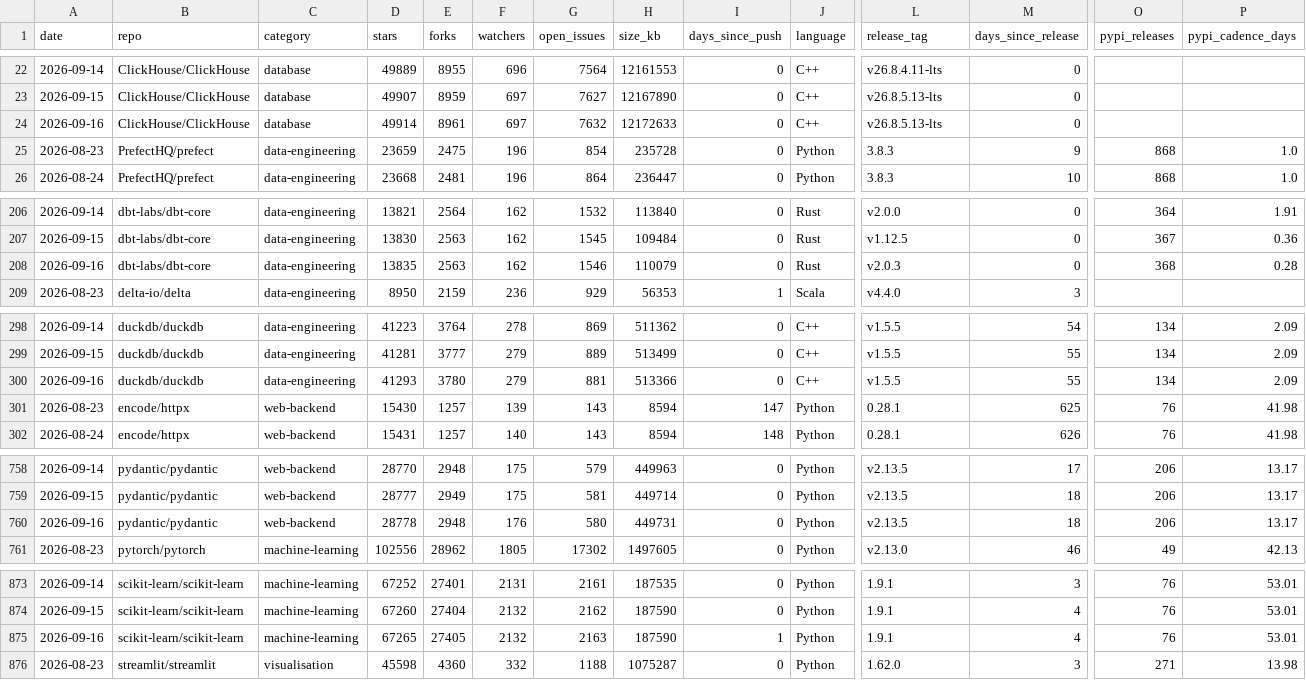
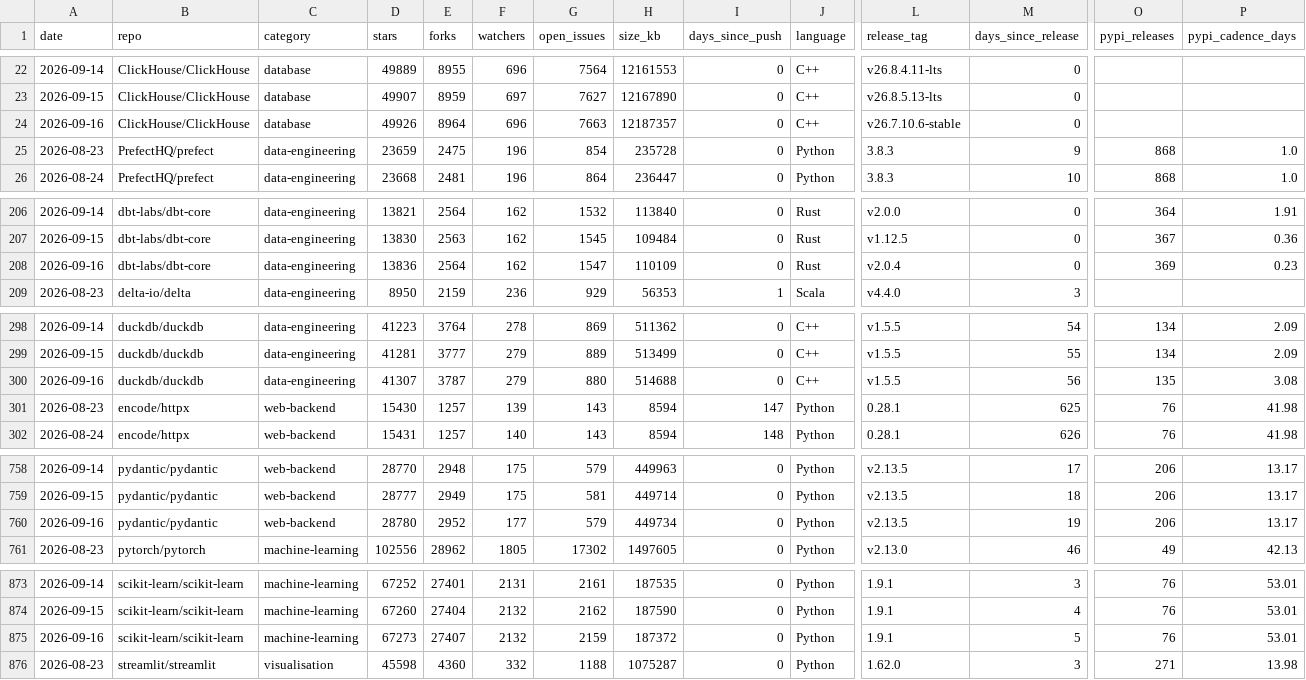
Before and after one commit to Amirzamani1l/oss-momentum, a CSV file: data/observations.csv, drawn as a sheet; only a part is shown, gaps mark what is left out; the diff covers the shown part only; the diff names each change by its address in the sheet, - before the commit and + after, or states it on an @@ line.

Commit message:
data: 2026-09-16 snapshot (42 projects, +363 stars, transformers leading) (#83)

```diff
--- a/data/observations.csv
+++ b/data/observations.csv
-D24 (stars): 49914
+D24 (stars): 49926
-E24 (forks): 8961
+E24 (forks): 8964
-F24 (watchers): 697
+F24 (watchers): 696
-G24 (open_issues): 7632
+G24 (open_issues): 7663
-H24 (size_kb): 12172633
+H24 (size_kb): 12187357
-L24 (release_tag): v26.8.5.13-lts
+L24 (release_tag): v26.7.10.6-stable
-D208 (stars): 13835
+D208 (stars): 13836
-E208 (forks): 2563
+E208 (forks): 2564
-G208 (open_issues): 1546
+G208 (open_issues): 1547
-H208 (size_kb): 110079
+H208 (size_kb): 110109
-L208 (release_tag): v2.0.3
+L208 (release_tag): v2.0.4
-O208 (pypi_releases): 368
+O208 (pypi_releases): 369
-P208 (pypi_cadence_days): 0.28
+P208 (pypi_cadence_days): 0.23
-D300 (stars): 41293
+D300 (stars): 41307
-E300 (forks): 3780
+E300 (forks): 3787
-G300 (open_issues): 881
+G300 (open_issues): 880
-H300 (size_kb): 513366
+H300 (size_kb): 514688
-M300 (days_since_release): 55
+M300 (days_since_release): 56
-O300 (pypi_releases): 134
+O300 (pypi_releases): 135
-P300 (pypi_cadence_days): 2.09
+P300 (pypi_cadence_days): 3.08
-D760 (stars): 28778
+D760 (stars): 28780
-E760 (forks): 2948
+E760 (forks): 2952
-F760 (watchers): 176
+F760 (watchers): 177
-G760 (open_issues): 580
+G760 (open_issues): 579
-H760 (size_kb): 449731
+H760 (size_kb): 449734
-M760 (days_since_release): 18
+M760 (days_since_release): 19
-D875 (stars): 67265
+D875 (stars): 67273
-E875 (forks): 27405
+E875 (forks): 27407
-G875 (open_issues): 2163
+G875 (open_issues): 2159
-H875 (size_kb): 187590
+H875 (size_kb): 187372
-I875 (days_since_push): 1
+I875 (days_since_push): 0
-M875 (days_since_release): 4
+M875 (days_since_release): 5
```
Also changed, not shown: 128 edited cells elsewhere in this file, 40 other files.
